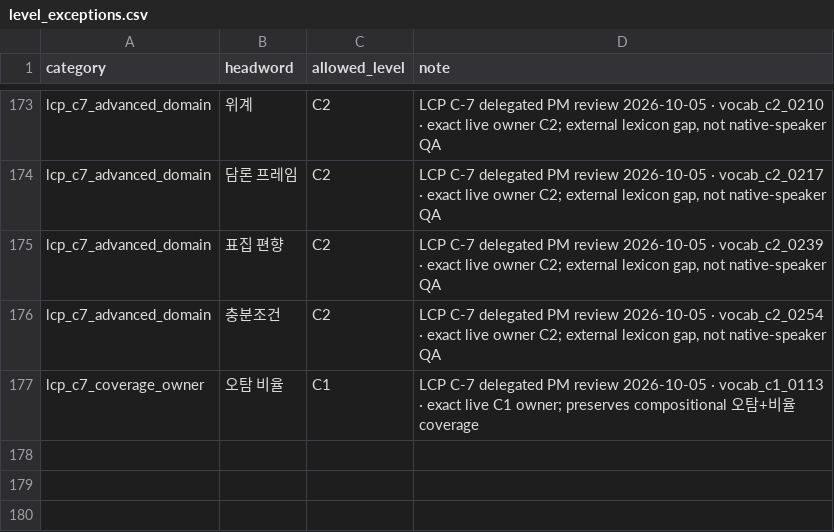
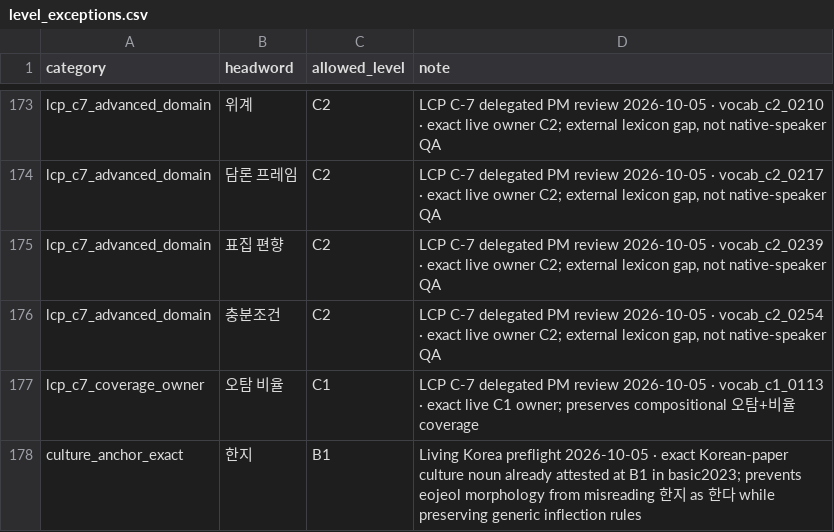
Before and after one commit to Sujin-Arin-DataWorld/ko_lernen_app, a CSV file: tools/content_factory/lexicon/level_exceptions.csv, drawn as a sheet; only a part is shown, gaps mark what is left out; the diff names each change by its address in the sheet, - before the commit and + after, or states it on an @@ line.

```diff
--- a/tools/content_factory/lexicon/level_exceptions.csv
+++ b/tools/content_factory/lexicon/level_exceptions.csv
+row 178: culture_anchor_exact | 한지 | B1 | Living Korea preflight 2026-10-05 · exact Korean-paper culture noun already attested at B1 in basic2023; prevents eojeol morphology from misreading 한지 as 한다 while preserving generic inflection rules
```
Also changed, not shown: 2 other files.
